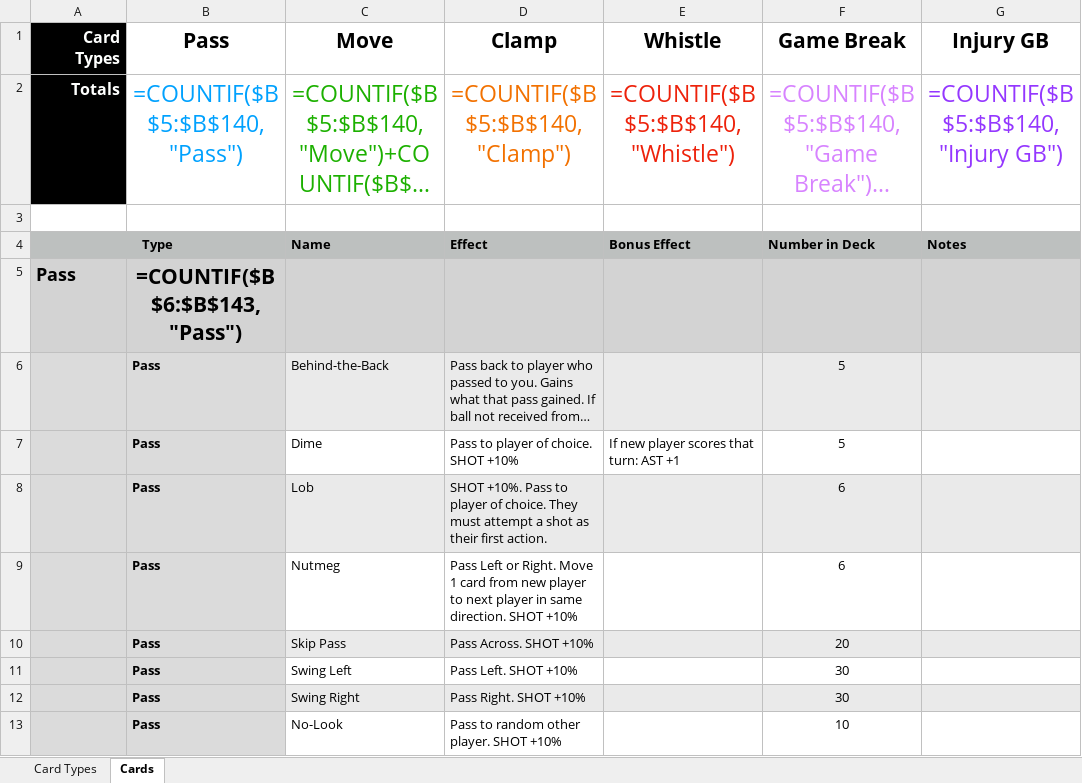
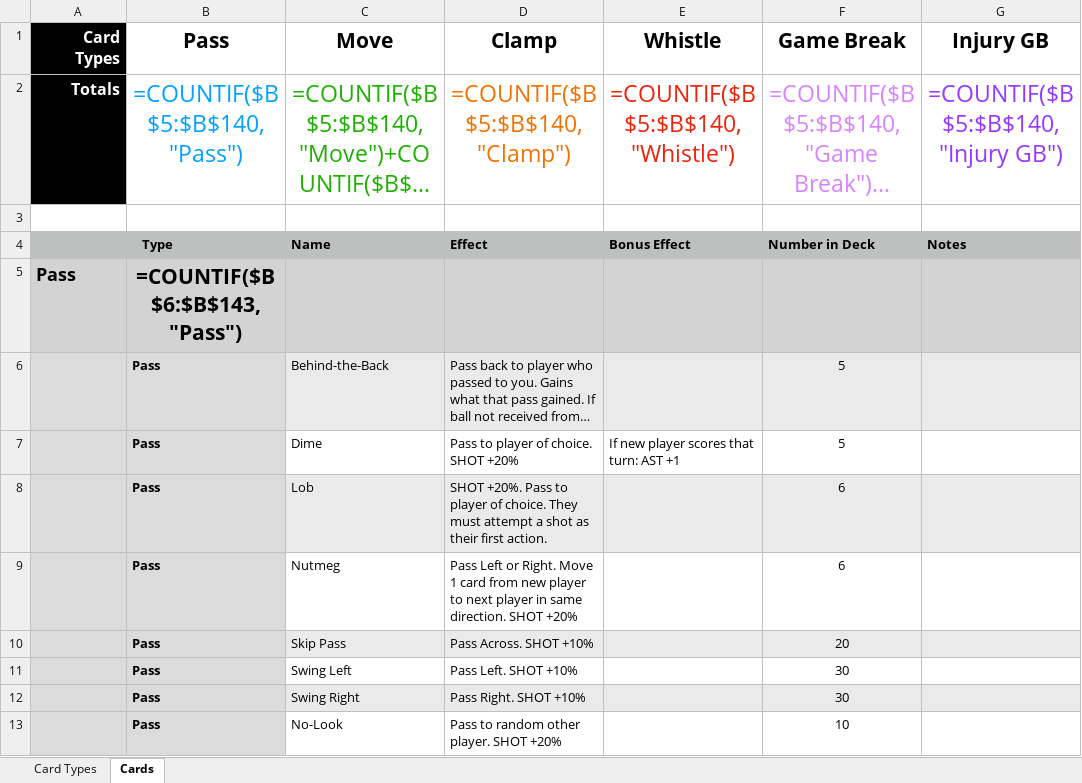
Before and after one commit to SorseC0de/Project_CardCourt, an Excel workbook: Project CardCourt_CardDB.xlsx, sheet Cards, drawn as a sheet; only a part is shown; long unchanged cells end in …; values as stored, in another font and other column widths than the file's, no borders; formulas without a stored value are shown as written; the diff covers the shown part only; the diff names each change by its address in the sheet, - before the commit and + after, or states it on an @@ line.

```diff
--- a/Project CardCourt_CardDB.xlsx (sheet Cards)
+++ b/Project CardCourt_CardDB.xlsx (sheet Cards)
-D7 (Clamp): Pass to player of choice. SHOT +10%
+D7 (Clamp): Pass to player of choice. SHOT +20%
-D8 (Clamp): SHOT +10%. Pass to…
+D8 (Clamp): SHOT +20%. Pass to…
-D9 (Clamp): …direction. SHOT +10%
+D9 (Clamp): …direction. SHOT +20%
-D13 (Clamp): Pass to random other player. SHOT +10%
+D13 (Clamp): Pass to random other player. SHOT +20%
```
Also changed, not shown: 31 edited cells elsewhere in this sheet, 5 other files.
